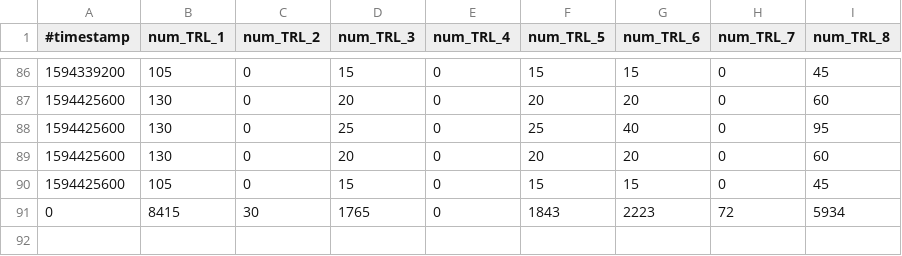
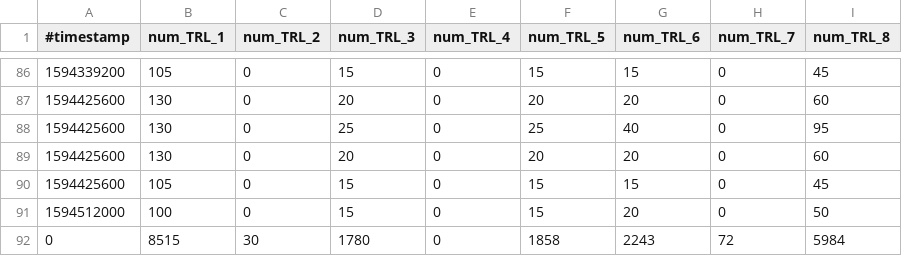
Before and after one commit to micb25/dka, a CSV file: data_CWA/transmission_risk_level_statistics.csv, drawn as a sheet; only a part is shown, gaps mark what is left out.

```diff
--- a/data_CWA/transmission_risk_level_statistics.csv
+++ b/data_CWA/transmission_risk_level_statistics.csv
@@ -90,2 +90,3 @@
 1594425600,105,0,15,0,15,15,0,45
-         0,8415,30,1765,0,1843,2223,72,5934
+1594512000,100,0,15,0,15,20,0,50
+         0,8515,30,1780,0,1858,2243,72,5984
```
Also changed, not shown: data_CWA/correlation_CWA_RKI.csv, data_CWA/cwa_padding_multiplier.csv, 27 other files.
